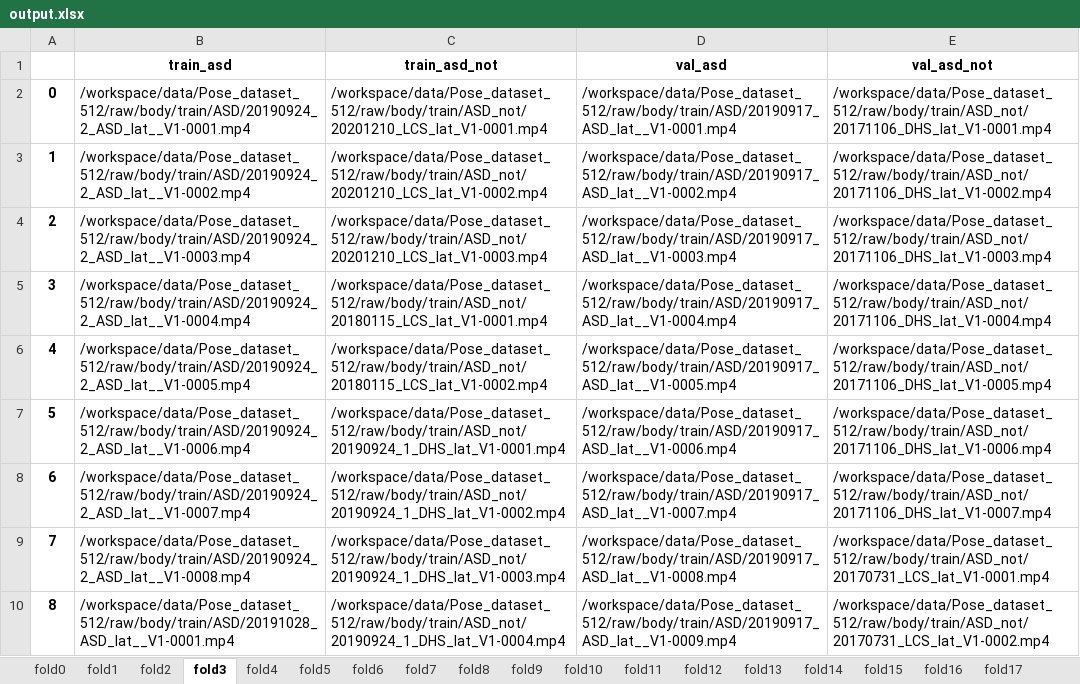
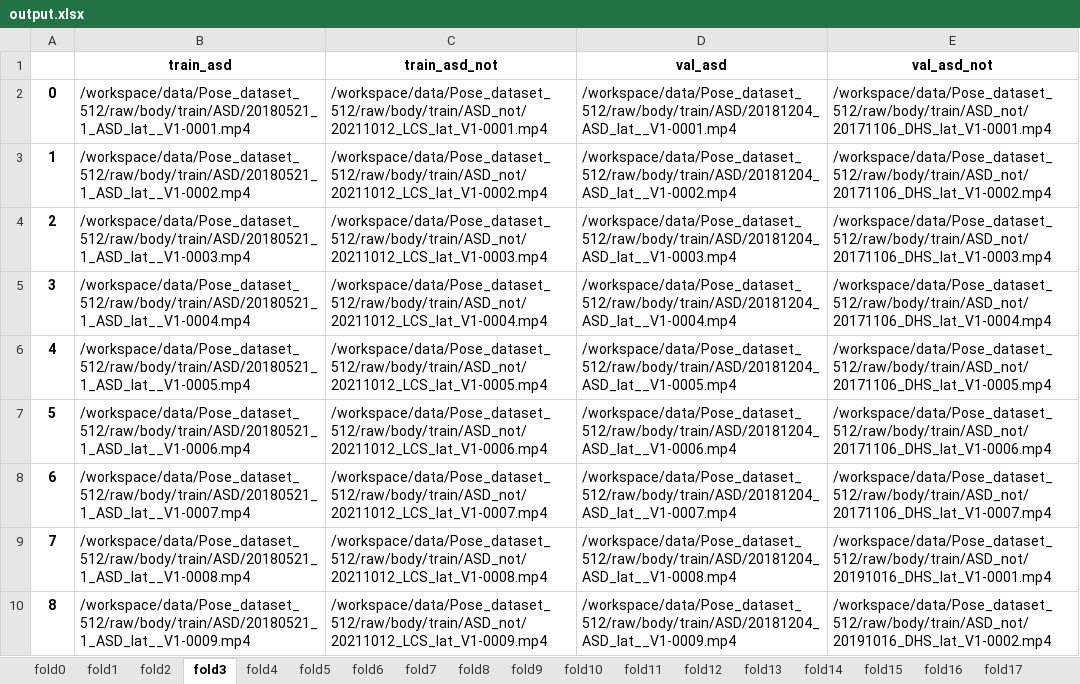
Before and after one commit to ChenKaiXuSan/Pose_3DCNN_PyTorch, an Excel workbook: project/prepare_video/output.xlsx, sheet fold3, drawn as a sheet; only a part is shown; values as stored, in another font and other column widths than the file's, no borders; the diff covers the shown part only; the diff names each change by its address in the sheet, - before the commit and + after, or states it on an @@ line.

```diff
--- a/project/prepare_video/output.xlsx (sheet fold3)
+++ b/project/prepare_video/output.xlsx (sheet fold3)
-B2 (train_asd): /workspace/data/Pose_dataset_512/raw/body/train/ASD/20190924_2_ASD_lat__V1-0001.mp4
+B2 (train_asd): /workspace/data/Pose_dataset_512/raw/body/train/ASD/20180521_1_ASD_lat__V1-0001.mp4
-C2 (train_asd_not): /workspace/data/Pose_dataset_512/raw/body/train/ASD_not/20201210_LCS_lat_V1-0001.mp4
+C2 (train_asd_not): /workspace/data/Pose_dataset_512/raw/body/train/ASD_not/20211012_LCS_lat_V1-0001.mp4
-D2 (val_asd): /workspace/data/Pose_dataset_512/raw/body/train/ASD/20190917_ASD_lat__V1-0001.mp4
+D2 (val_asd): /workspace/data/Pose_dataset_512/raw/body/train/ASD/20181204_ASD_lat__V1-0001.mp4
-B3 (train_asd): /workspace/data/Pose_dataset_512/raw/body/train/ASD/20190924_2_ASD_lat__V1-0002.mp4
+B3 (train_asd): /workspace/data/Pose_dataset_512/raw/body/train/ASD/20180521_1_ASD_lat__V1-0002.mp4
-C3 (train_asd_not): /workspace/data/Pose_dataset_512/raw/body/train/ASD_not/20201210_LCS_lat_V1-0002.mp4
+C3 (train_asd_not): /workspace/data/Pose_dataset_512/raw/body/train/ASD_not/20211012_LCS_lat_V1-0002.mp4
-D3 (val_asd): /workspace/data/Pose_dataset_512/raw/body/train/ASD/20190917_ASD_lat__V1-0002.mp4
+D3 (val_asd): /workspace/data/Pose_dataset_512/raw/body/train/ASD/20181204_ASD_lat__V1-0002.mp4
-B4 (train_asd): /workspace/data/Pose_dataset_512/raw/body/train/ASD/20190924_2_ASD_lat__V1-0003.mp4
+B4 (train_asd): /workspace/data/Pose_dataset_512/raw/body/train/ASD/20180521_1_ASD_lat__V1-0003.mp4
-C4 (train_asd_not): /workspace/data/Pose_dataset_512/raw/body/train/ASD_not/20201210_LCS_lat_V1-0003.mp4
+C4 (train_asd_not): /workspace/data/Pose_dataset_512/raw/body/train/ASD_not/20211012_LCS_lat_V1-0003.mp4
-D4 (val_asd): /workspace/data/Pose_dataset_512/raw/body/train/ASD/20190917_ASD_lat__V1-0003.mp4
+D4 (val_asd): /workspace/data/Pose_dataset_512/raw/body/train/ASD/20181204_ASD_lat__V1-0003.mp4
-B5 (train_asd): /workspace/data/Pose_dataset_512/raw/body/train/ASD/20190924_2_ASD_lat__V1-0004.mp4
+B5 (train_asd): /workspace/data/Pose_dataset_512/raw/body/train/ASD/20180521_1_ASD_lat__V1-0004.mp4
-C5 (train_asd_not): /workspace/data/Pose_dataset_512/raw/body/train/ASD_not/20180115_LCS_lat_V1-0001.mp4
+C5 (train_asd_not): /workspace/data/Pose_dataset_512/raw/body/train/ASD_not/20211012_LCS_lat_V1-0004.mp4
-D5 (val_asd): /workspace/data/Pose_dataset_512/raw/body/train/ASD/20190917_ASD_lat__V1-0004.mp4
+D5 (val_asd): /workspace/data/Pose_dataset_512/raw/body/train/ASD/20181204_ASD_lat__V1-0004.mp4
-B6 (train_asd): /workspace/data/Pose_dataset_512/raw/body/train/ASD/20190924_2_ASD_lat__V1-0005.mp4
+B6 (train_asd): /workspace/data/Pose_dataset_512/raw/body/train/ASD/20180521_1_ASD_lat__V1-0005.mp4
-C6 (train_asd_not): /workspace/data/Pose_dataset_512/raw/body/train/ASD_not/20180115_LCS_lat_V1-0002.mp4
+C6 (train_asd_not): /workspace/data/Pose_dataset_512/raw/body/train/ASD_not/20211012_LCS_lat_V1-0005.mp4
-D6 (val_asd): /workspace/data/Pose_dataset_512/raw/body/train/ASD/20190917_ASD_lat__V1-0005.mp4
+D6 (val_asd): /workspace/data/Pose_dataset_512/raw/body/train/ASD/20181204_ASD_lat__V1-0005.mp4
-B7 (train_asd): /workspace/data/Pose_dataset_512/raw/body/train/ASD/20190924_2_ASD_lat__V1-0006.mp4
+B7 (train_asd): /workspace/data/Pose_dataset_512/raw/body/train/ASD/20180521_1_ASD_lat__V1-0006.mp4
-C7 (train_asd_not): /workspace/data/Pose_dataset_512/raw/body/train/ASD_not/20190924_1_DHS_lat_V1-0001.mp4
+C7 (train_asd_not): /workspace/data/Pose_dataset_512/raw/body/train/ASD_not/20211012_LCS_lat_V1-0006.mp4
-D7 (val_asd): /workspace/data/Pose_dataset_512/raw/body/train/ASD/20190917_ASD_lat__V1-0006.mp4
+D7 (val_asd): /workspace/data/Pose_dataset_512/raw/body/train/ASD/20181204_ASD_lat__V1-0006.mp4
-B8 (train_asd): /workspace/data/Pose_dataset_512/raw/body/train/ASD/20190924_2_ASD_lat__V1-0007.mp4
+B8 (train_asd): /workspace/data/Pose_dataset_512/raw/body/train/ASD/20180521_1_ASD_lat__V1-0007.mp4
-C8 (train_asd_not): /workspace/data/Pose_dataset_512/raw/body/train/ASD_not/20190924_1_DHS_lat_V1-0002.mp4
+C8 (train_asd_not): /workspace/data/Pose_dataset_512/raw/body/train/ASD_not/20211012_LCS_lat_V1-0007.mp4
-D8 (val_asd): /workspace/data/Pose_dataset_512/raw/body/train/ASD/20190917_ASD_lat__V1-0007.mp4
+D8 (val_asd): /workspace/data/Pose_dataset_512/raw/body/train/ASD/20181204_ASD_lat__V1-0007.mp4
-B9 (train_asd): /workspace/data/Pose_dataset_512/raw/body/train/ASD/20190924_2_ASD_lat__V1-0008.mp4
+B9 (train_asd): /workspace/data/Pose_dataset_512/raw/body/train/ASD/20180521_1_ASD_lat__V1-0008.mp4
-C9 (train_asd_not): /workspace/data/Pose_dataset_512/raw/body/train/ASD_not/20190924_1_DHS_lat_V1-0003.mp4
+C9 (train_asd_not): /workspace/data/Pose_dataset_512/raw/body/train/ASD_not/20211012_LCS_lat_V1-0008.mp4
-D9 (val_asd): /workspace/data/Pose_dataset_512/raw/body/train/ASD/20190917_ASD_lat__V1-0008.mp4
+D9 (val_asd): /workspace/data/Pose_dataset_512/raw/body/train/ASD/20181204_ASD_lat__V1-0008.mp4
-E9 (val_asd_not): /workspace/data/Pose_dataset_512/raw/body/train/ASD_not/20170731_LCS_lat_V1-0001.mp4
+E9 (val_asd_not): /workspace/data/Pose_dataset_512/raw/body/train/ASD_not/20191016_DHS_lat_V1-0001.mp4
-B10 (train_asd): /workspace/data/Pose_dataset_512/raw/body/train/ASD/20191028_ASD_lat__V1-0001.mp4
+B10 (train_asd): /workspace/data/Pose_dataset_512/raw/body/train/ASD/20180521_1_ASD_lat__V1-0009.mp4
-C10 (train_asd_not): /workspace/data/Pose_dataset_512/raw/body/train/ASD_not/20190924_1_DHS_lat_V1-0004.mp4
+C10 (train_asd_not): /workspace/data/Pose_dataset_512/raw/body/train/ASD_not/20211012_LCS_lat_V1-0009.mp4
-D10 (val_asd): /workspace/data/Pose_dataset_512/raw/body/train/ASD/20190917_ASD_lat__V1-0009.mp4
+D10 (val_asd): /workspace/data/Pose_dataset_512/raw/body/train/ASD/20181204_ASD_lat__V1-0009.mp4
-E10 (val_asd_not): /workspace/data/Pose_dataset_512/raw/body/train/ASD_not/20170731_LCS_lat_V1-0002.mp4
+E10 (val_asd_not): /workspace/data/Pose_dataset_512/raw/body/train/ASD_not/20191016_DHS_lat_V1-0002.mp4
```
Also changed, not shown: 1919 edited cells elsewhere in this sheet, sheet fold4, sheet fold9, sheet fold14, sheet fold19, sheet fold8, sheet fold13, 13 more sheets, 5 other files.
